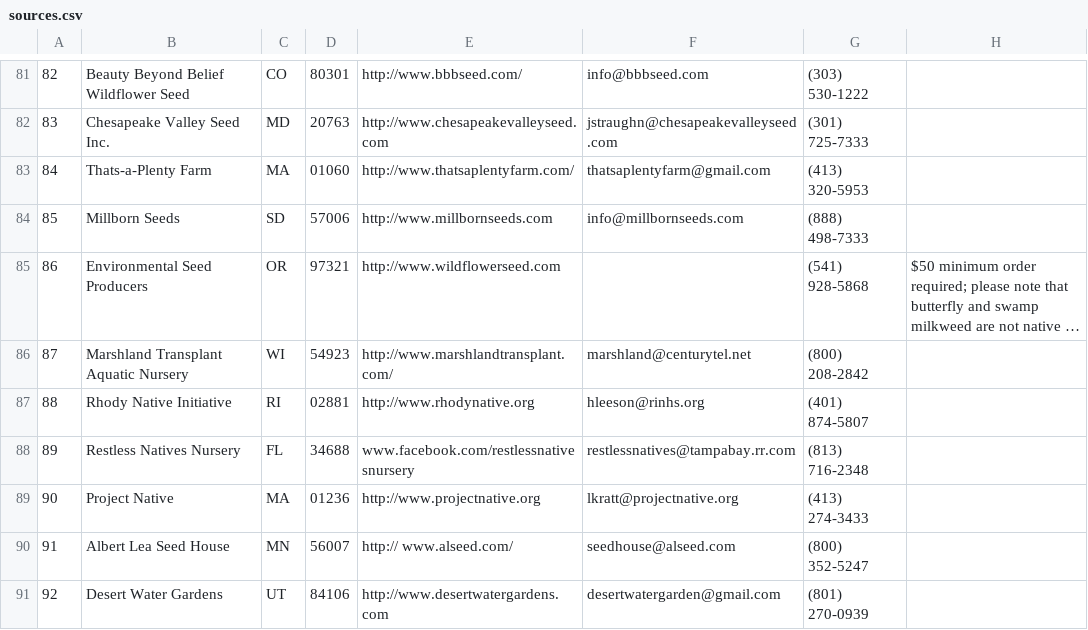
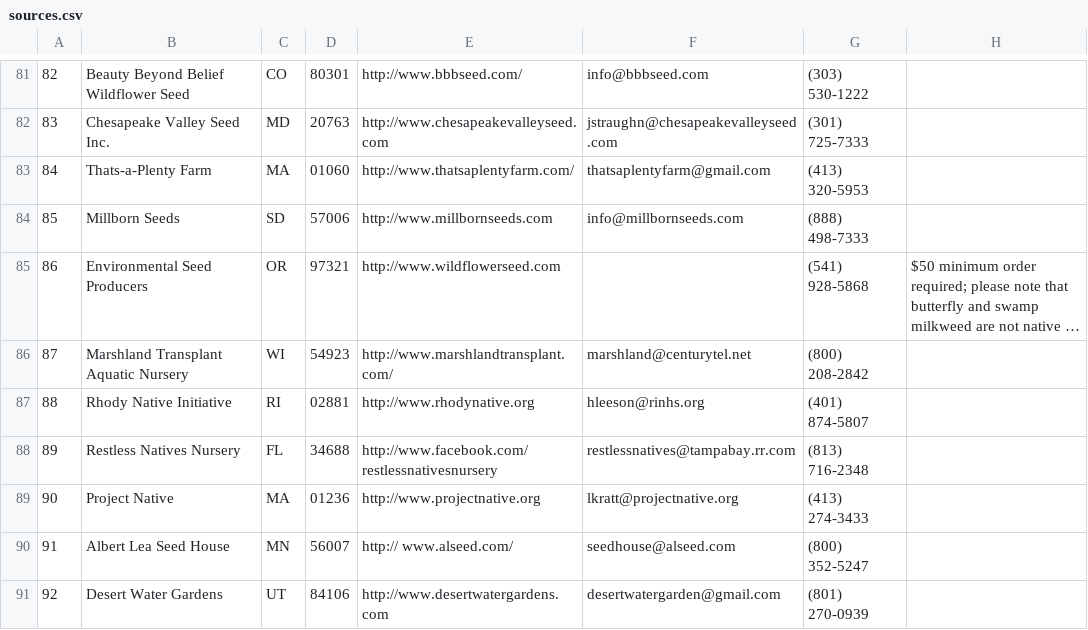
Before and after one commit to haileyxerces/MilkweedTables, a CSV file: sources.csv, drawn as a sheet; only a part is shown, gaps mark what is left out; long unchanged cells end in ….

Commit message:
Fixed Restless Natives entry

```diff
--- a/sources.csv
+++ b/sources.csv
@@ -87,3 +87,3 @@
 88,Rhody Native Initiative,RI,02881,http://www.rhodynative.org,hleeson@rinhs.org,(401) 874-5807,,
-89,Restless Natives Nursery,FL,34688,www.facebook.com/restlessnativesnursery,restlessnatives@tampabay.rr.com,(813) 716-2348,,
+89,Restless Natives Nursery,FL,34688,http://www.facebook.com/restlessnativesnursery,restlessnatives@tampabay.rr.com,(813) 716-2348,,
 90,Project Native,MA,01236,http://www.projectnative.org,lkratt@projectnative.org,(413) 274-3433,,
```
